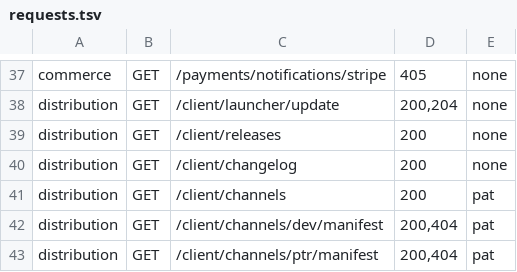
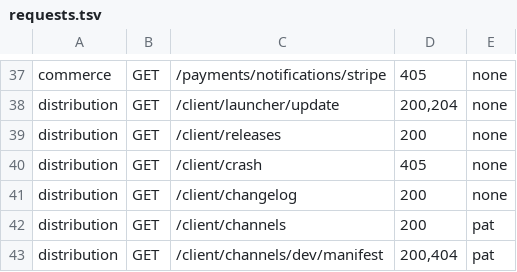
Before and after one commit to WoozChucky/Avalon.Server, a TSV file: tools/api-smoke/requests.tsv, drawn as a sheet; only a part is shown, gaps mark what is left out; the shorter side is filled out with more unchanged rows; the diff names each change by its address in the sheet, - before the commit and + after, or states it on an @@ line.

```diff
--- a/tools/api-smoke/requests.tsv
+++ b/tools/api-smoke/requests.tsv
+row 40: distribution | GET | /client/crash | 405 | none
```
Also changed, not shown: 19 other files.
